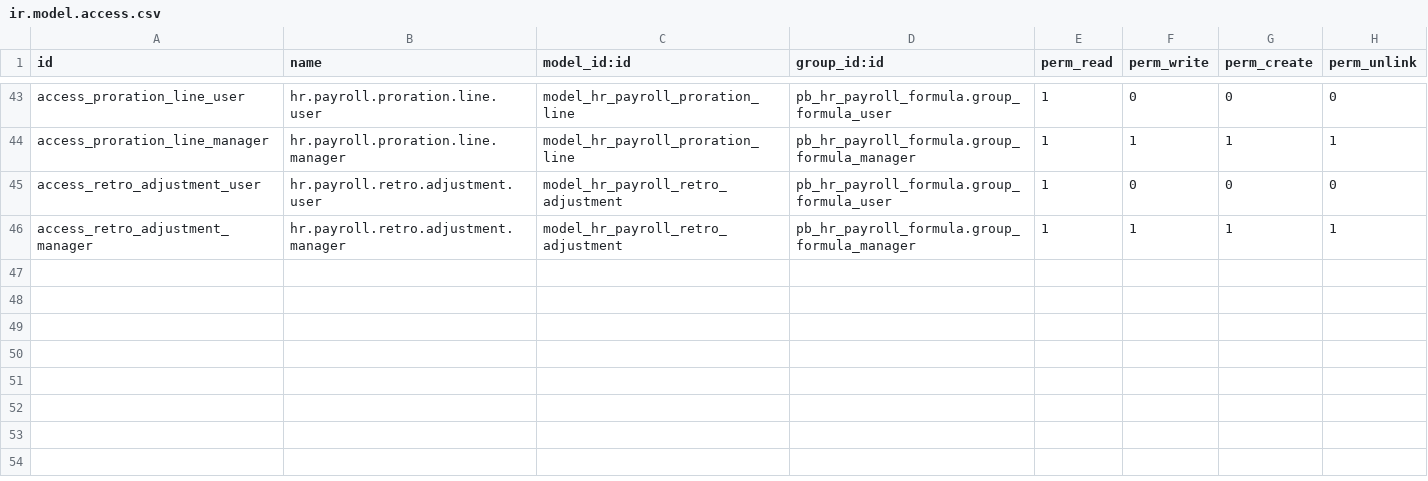
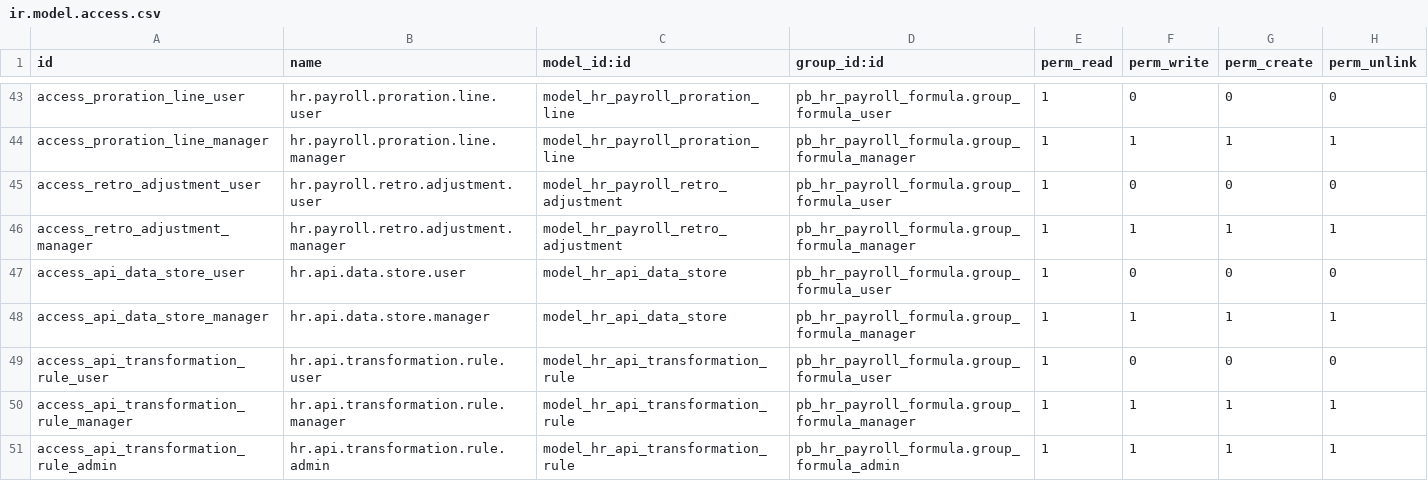
Before and after one commit to biztinct/gitlocal, a CSV file: pb_hr_payroll_formula/security/ir.model.access.csv, drawn as a sheet; only a part is shown, gaps mark what is left out.

Commit message:
feat: Add API data store and transformation rule models with their associated views and integration points.

```diff
--- a/pb_hr_payroll_formula/security/ir.model.access.csv
+++ b/pb_hr_payroll_formula/security/ir.model.access.csv
@@ -46 +46,6 @@ access_retro_adjustment_user,hr.payroll.retro.adjustment.user,model_hr_payroll_r
 access_retro_adjustment_manager,hr.payroll.retro.adjustment.manager,model_hr_payroll_retro_adjustment,pb_hr_payroll_formula.group_formula_manager,1,1,1,1
+access_api_data_store_user,hr.api.data.store.user,model_hr_api_data_store,pb_hr_payroll_formula.group_formula_user,1,0,0,0
+access_api_data_store_manager,hr.api.data.store.manager,model_hr_api_data_store,pb_hr_payroll_formula.group_formula_manager,1,1,1,1
+access_api_transformation_rule_user,hr.api.transformation.rule.user,model_hr_api_transformation_rule,pb_hr_payroll_formula.group_formula_user,1,0,0,0
+access_api_transformation_rule_manager,hr.api.transformation.rule.manager,model_hr_api_transformation_rule,pb_hr_payroll_formula.group_formula_manager,1,1,1,1
+access_api_transformation_rule_admin,hr.api.transformation.rule.admin,model_hr_api_transformation_rule,pb_hr_payroll_formula.group_formula_admin,1,1,1,1
```
Also changed, not shown: 11 other files.
